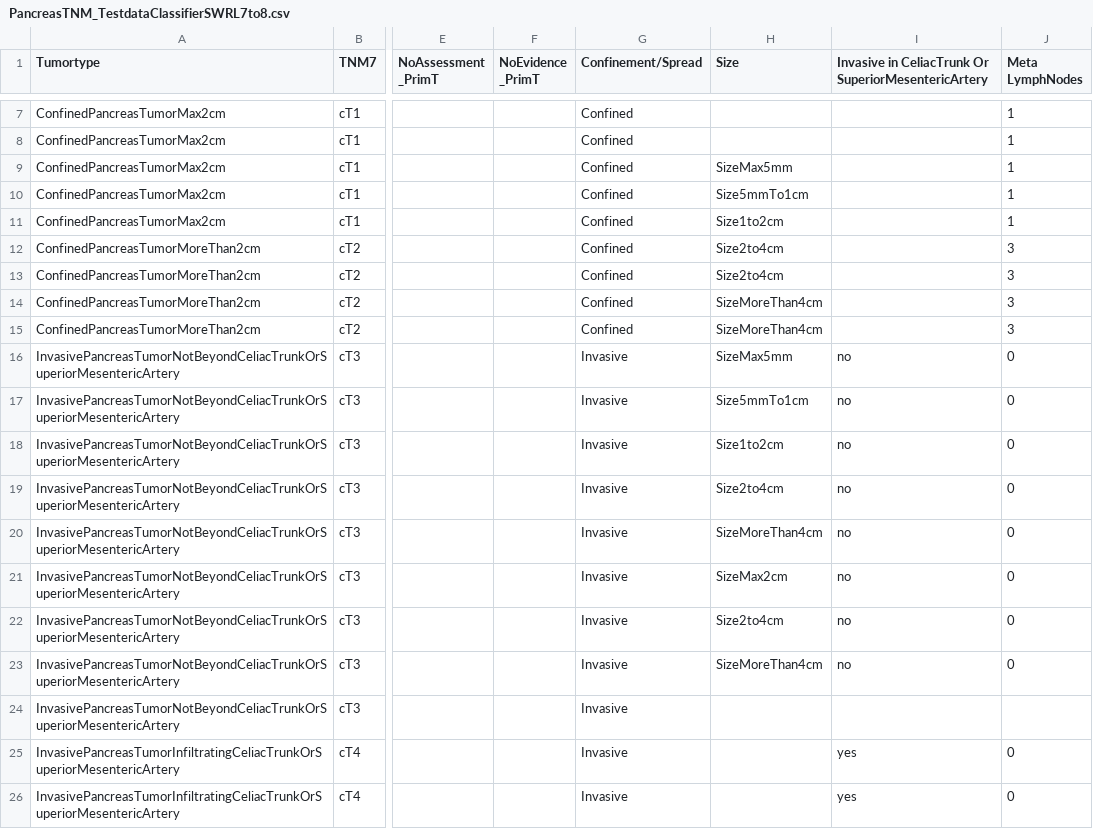
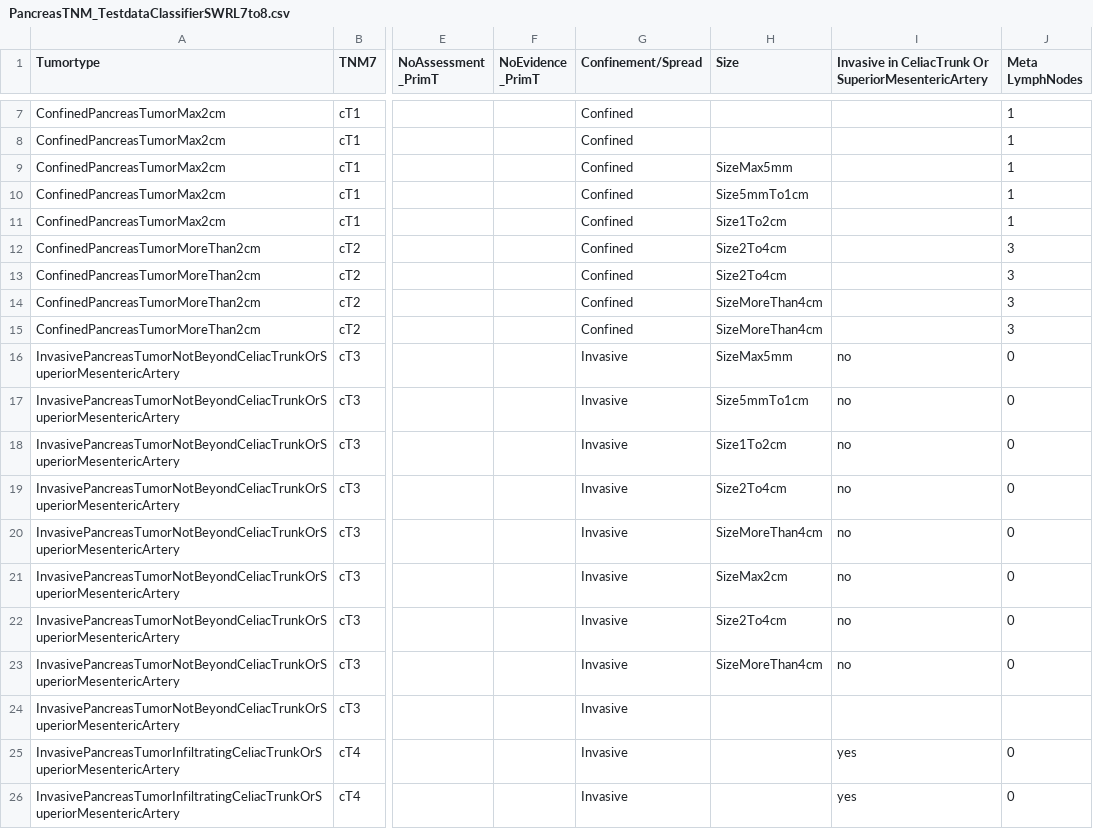
Before and after one commit to imbi-uni-freiburg/tnm-o, a CSV file: testdata_pancreas_csv/PancreasTNM_TestdataClassifierSWRL7to8.csv, drawn as a sheet; only a part is shown, gaps mark what is left out; the diff names each change by its address in the sheet, - before the commit and + after, or states it on an @@ line.

```diff
--- a/testdata_pancreas_csv/PancreasTNM_TestdataClassifierSWRL7to8.csv
+++ b/testdata_pancreas_csv/PancreasTNM_TestdataClassifierSWRL7to8.csv
-H11 (Size): Size1to2cm
+H11 (Size): Size1To2cm
-H12:H13 (Size): Size2to4cm
+H12:H13 (Size): Size2To4cm
-H18 (Size): Size1to2cm
+H18 (Size): Size1To2cm
-H19 (Size): Size2to4cm
+H19 (Size): Size2To4cm
-H22 (Size): Size2to4cm
+H22 (Size): Size2To4cm
```
Also changed, not shown: 14 other files.
